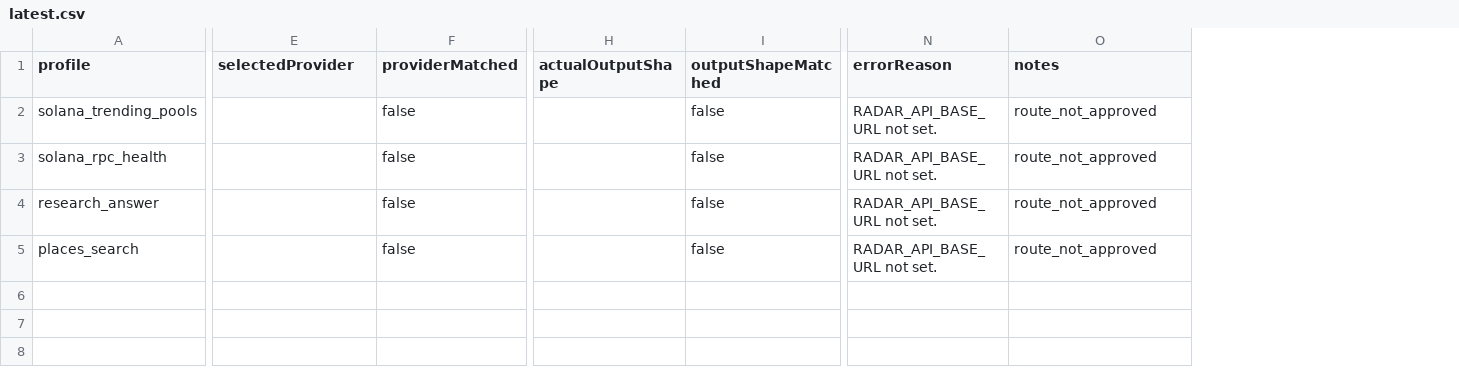
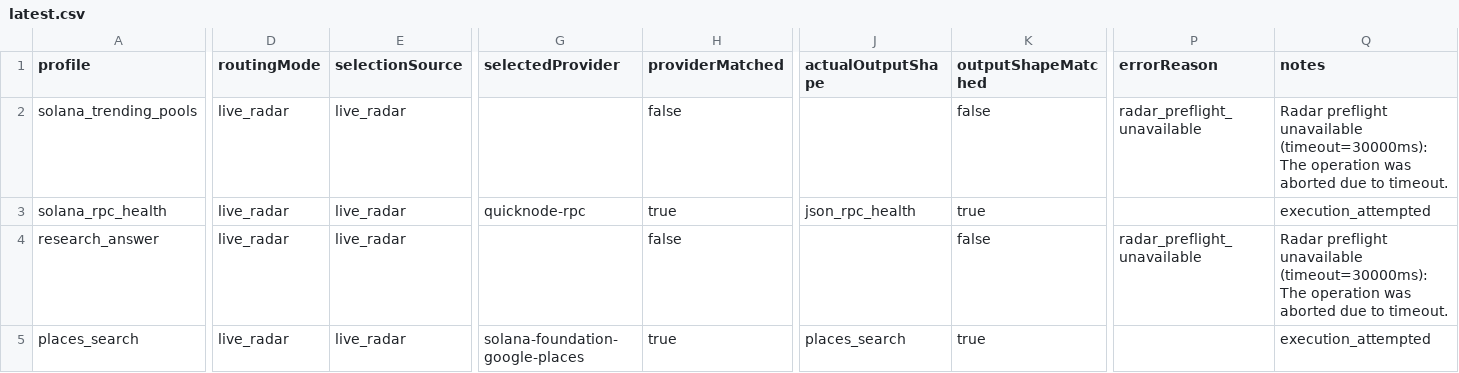
Before and after one commit to ministryofinfopunks/infopunks-pay-sh-agent-harness, a CSV file: benchmark-results/multi-category/latest.csv, drawn as a sheet; only a part is shown, gaps mark what is left out; addresses are those after the commit; the diff covers the shown part only; the diff names each change by its address in the sheet, - before the commit and + after, or states it on an @@ line.

Commit message:
fix: add local verified routing mode for multi-category benchmark

```diff
--- a/benchmark-results/multi-category/latest.csv
+++ b/benchmark-results/multi-category/latest.csv
+column D (routingMode), rows 2-5: all live_radar
+column E (selectionSource), rows 2-5: all live_radar
-P2 (errorReason): RADAR_API_BASE_URL not set.
+P2 (errorReason): radar_preflight_unavailable
-Q2 (notes): route_not_approved
+Q2 (notes): Radar preflight unavailable (timeout=30000ms): The operation was aborted due to timeout.
-G3 (selectedProvider): (empty)
+G3 (selectedProvider): quicknode-rpc
-H3 (providerMatched): false
+H3 (providerMatched): true
-J3 (actualOutputShape): (empty)
+J3 (actualOutputShape): json_rpc_health
-K3 (outputShapeMatched): false
+K3 (outputShapeMatched): true
-P3 (errorReason): RADAR_API_BASE_URL not set.
+P3 (errorReason): (empty)
-Q3 (notes): route_not_approved
+Q3 (notes): execution_attempted
-P4 (errorReason): RADAR_API_BASE_URL not set.
+P4 (errorReason): radar_preflight_unavailable
-Q4 (notes): route_not_approved
+Q4 (notes): Radar preflight unavailable (timeout=30000ms): The operation was aborted due to timeout.
-G5 (selectedProvider): (empty)
+G5 (selectedProvider): solana-foundation-google-places
-H5 (providerMatched): false
+H5 (providerMatched): true
-J5 (actualOutputShape): (empty)
+J5 (actualOutputShape): places_search
-K5 (outputShapeMatched): false
+K5 (outputShapeMatched): true
-P5 (errorReason): RADAR_API_BASE_URL not set.
+P5 (errorReason): (empty)
-Q5 (notes): route_not_approved
+Q5 (notes): execution_attempted
```
Also changed, not shown: 8 edited cells elsewhere in this file, 4 other files.
